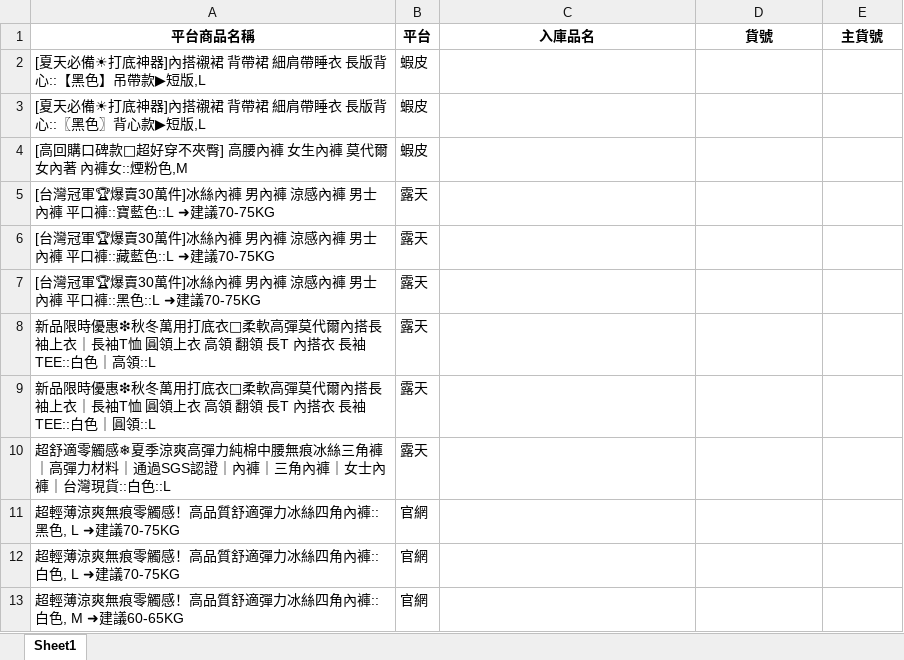
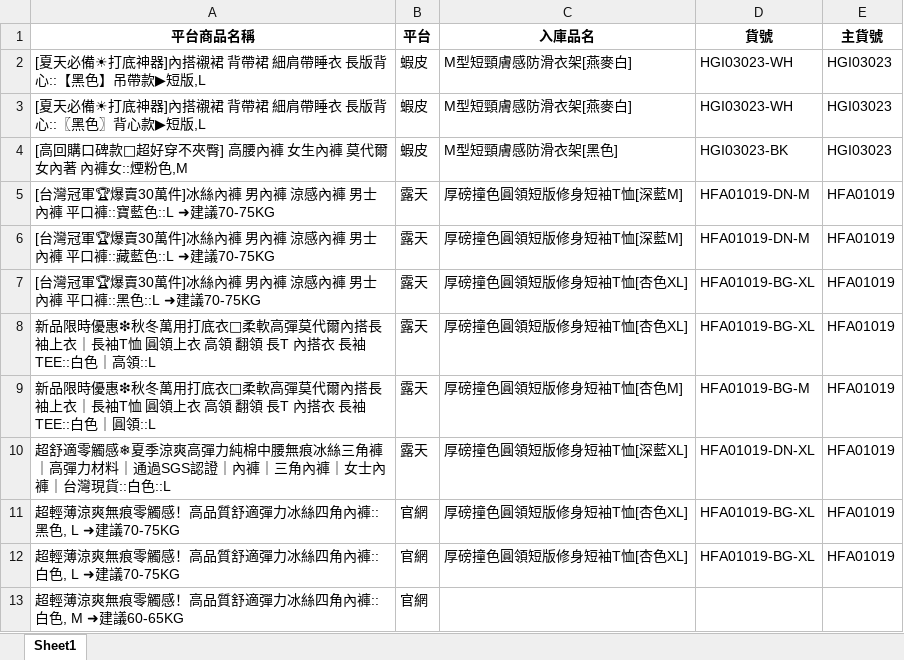
Before and after one commit to lee2nd/e-commerce-ERP-system-streamlit-app, an Excel workbook: data/對照表.xlsx, sheet Sheet1, drawn as a sheet; values as stored, in another font and other column widths than the file's, no borders; the diff names each change by its address in the sheet, - before the commit and + after, or states it on an @@ line.

Commit message:
chore: update 對照表.xlsx

```diff
--- a/data/對照表.xlsx (sheet Sheet1)
+++ b/data/對照表.xlsx (sheet Sheet1)
-C2:C3 (入庫品名): (empty)
+C2:C3 (入庫品名): M型短頸膚感防滑衣架[燕麥白]
-D2:D3 (貨號): (empty)
+D2:D3 (貨號): HGI03023-WH
-E2:E4 (主貨號): (empty)
+E2:E4 (主貨號): HGI03023
-C4 (入庫品名): (empty)
+C4 (入庫品名): M型短頸膚感防滑衣架[黑色]
-D4 (貨號): (empty)
+D4 (貨號): HGI03023-BK
-C5:C6 (入庫品名): (empty)
+C5:C6 (入庫品名): 厚磅撞色圓領短版修身短袖T恤[深藍M]
-D5:D6 (貨號): (empty)
+D5:D6 (貨號): HFA01019-DN-M
-E5:E12 (主貨號): (empty)
+E5:E12 (主貨號): HFA01019
-C7:C8 (入庫品名): (empty)
+C7:C8 (入庫品名): 厚磅撞色圓領短版修身短袖T恤[杏色XL]
-D7:D8 (貨號): (empty)
+D7:D8 (貨號): HFA01019-BG-XL
-C9 (入庫品名): (empty)
+C9 (入庫品名): 厚磅撞色圓領短版修身短袖T恤[杏色M]
-D9 (貨號): (empty)
+D9 (貨號): HFA01019-BG-M
-C10 (入庫品名): (empty)
+C10 (入庫品名): 厚磅撞色圓領短版修身短袖T恤[深藍XL]
-D10 (貨號): (empty)
+D10 (貨號): HFA01019-DN-XL
-C11:C12 (入庫品名): (empty)
+C11:C12 (入庫品名): 厚磅撞色圓領短版修身短袖T恤[杏色XL]
-D11:D12 (貨號): (empty)
+D11:D12 (貨號): HFA01019-BG-XL
```
